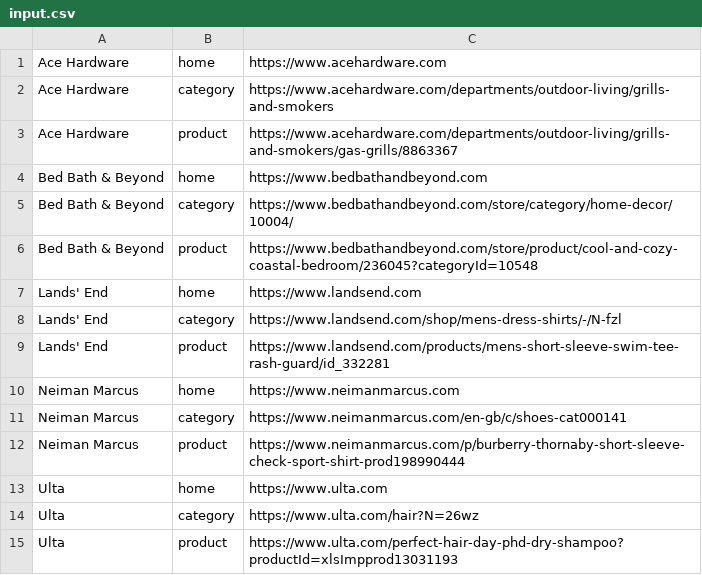
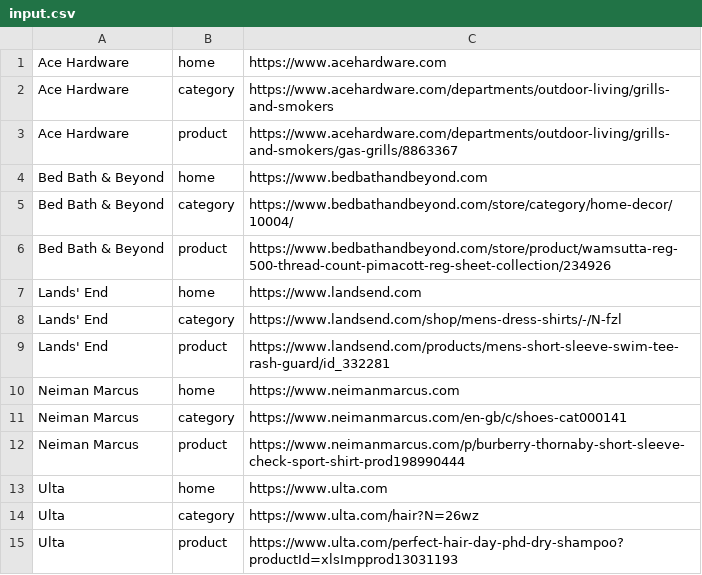
Before and after one commit to samdutton/multihouse, a CSV file: src/input.csv, drawn as a sheet.

```diff
--- a/src/input.csv
+++ b/src/input.csv
@@ -5,3 +5,3 @@ Bed Bath & Beyond,home,https://www.bedbathandbeyond.com
 Bed Bath & Beyond,category,https://www.bedbathandbeyond.com/store/category/home-decor/10004/
-Bed Bath & Beyond,product,https://www.bedbathandbeyond.com/store/product/cool-and-cozy-coastal-bedroom/236045?categoryId=10548
+Bed Bath & Beyond,product,https://www.bedbathandbeyond.com/store/product/wamsutta-reg-500-thread-count-pimacott-reg-sheet-collection/234926
 Lands' End,home,https://www.landsend.com
```
Also changed, not shown: 3 other files.
